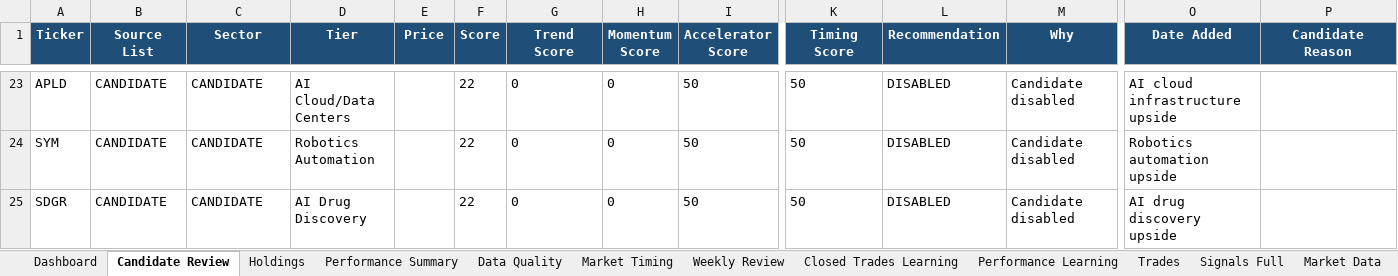
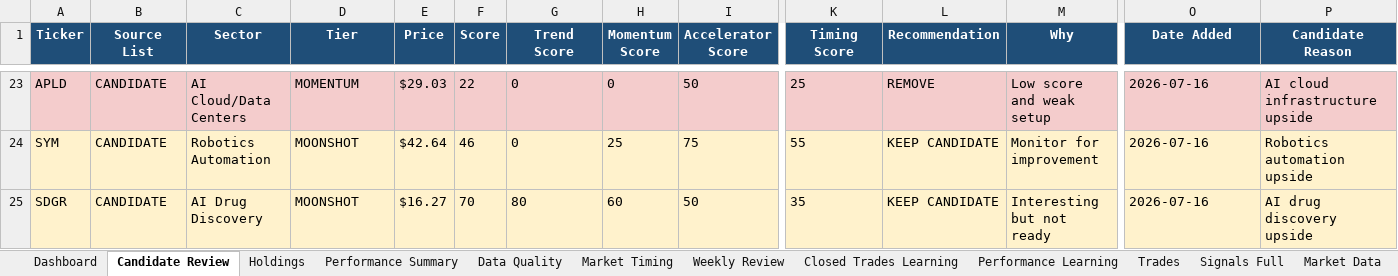
Before and after one commit to nicklc14/trading-engine-v2, an Excel workbook: output/trading_summary.xlsx, sheet Candidate Review, drawn as a sheet; only a part is shown, gaps mark what is left out; values as stored, in another font and other column widths than the file's, no borders; the diff covers the shown part only; the diff names each change by its address in the sheet, - before the commit and + after, or states it on an @@ line.

```diff
--- a/output/trading_summary.xlsx (sheet Candidate Review)
+++ b/output/trading_summary.xlsx (sheet Candidate Review)
-A23:P23 fill: none
+A23:P23 fill: #F4CCCC
-C23 (Sector): CANDIDATE
+C23 (Sector): AI Cloud/Data Centers
-D23 (Tier): AI Cloud/Data Centers
+D23 (Tier): MOMENTUM
-E23 (Price): (empty)
+E23 (Price): $29.03
-K23 (Timing Score): 50
+K23 (Timing Score): 25
-L23 (Recommendation): DISABLED
+L23 (Recommendation): REMOVE
-M23 (Why): Candidate disabled
+M23 (Why): Low score and weak setup
-O23 (Date Added): AI cloud infrastructure upside
+O23 (Date Added): 2026-07-16
-P23 (Candidate Reason): (empty)
+P23 (Candidate Reason): AI cloud infrastructure upside
-A24:P25 fill: none
+A24:P25 fill: #FFF2CC
-C24 (Sector): CANDIDATE
+C24 (Sector): Robotics Automation
-D24 (Tier): Robotics Automation
+D24 (Tier): MOONSHOT
-E24 (Price): (empty)
+E24 (Price): $42.64
-F24 (Score): 22
+F24 (Score): 46
-H24 (Momentum Score): 0
+H24 (Momentum Score): 25
-I24 (Accelerator Score): 50
+I24 (Accelerator Score): 75
-K24 (Timing Score): 50
+K24 (Timing Score): 55
-L24:L25 (Recommendation): DISABLED
+L24:L25 (Recommendation): KEEP CANDIDATE
-M24 (Why): Candidate disabled
+M24 (Why): Monitor for improvement
-O24 (Date Added): Robotics automation upside
+O24 (Date Added): 2026-07-16
-P24 (Candidate Reason): (empty)
+P24 (Candidate Reason): Robotics automation upside
-C25 (Sector): CANDIDATE
+C25 (Sector): AI Drug Discovery
-D25 (Tier): AI Drug Discovery
+D25 (Tier): MOONSHOT
-E25 (Price): (empty)
+E25 (Price): $16.27
-F25 (Score): 22
+F25 (Score): 70
-G25 (Trend Score): 0
+G25 (Trend Score): 80
-H25 (Momentum Score): 0
+H25 (Momentum Score): 60
-K25 (Timing Score): 50
+K25 (Timing Score): 35
-M25 (Why): Candidate disabled
+M25 (Why): Interesting but not ready
-O25 (Date Added): AI drug discovery upside
+O25 (Date Added): 2026-07-16
-P25 (Candidate Reason): (empty)
+P25 (Candidate Reason): AI drug discovery upside
```
Also changed, not shown: 64 edited cells and cell formats elsewhere in this sheet, sheet Market Data, sheet Data Quality, 6 other files.
